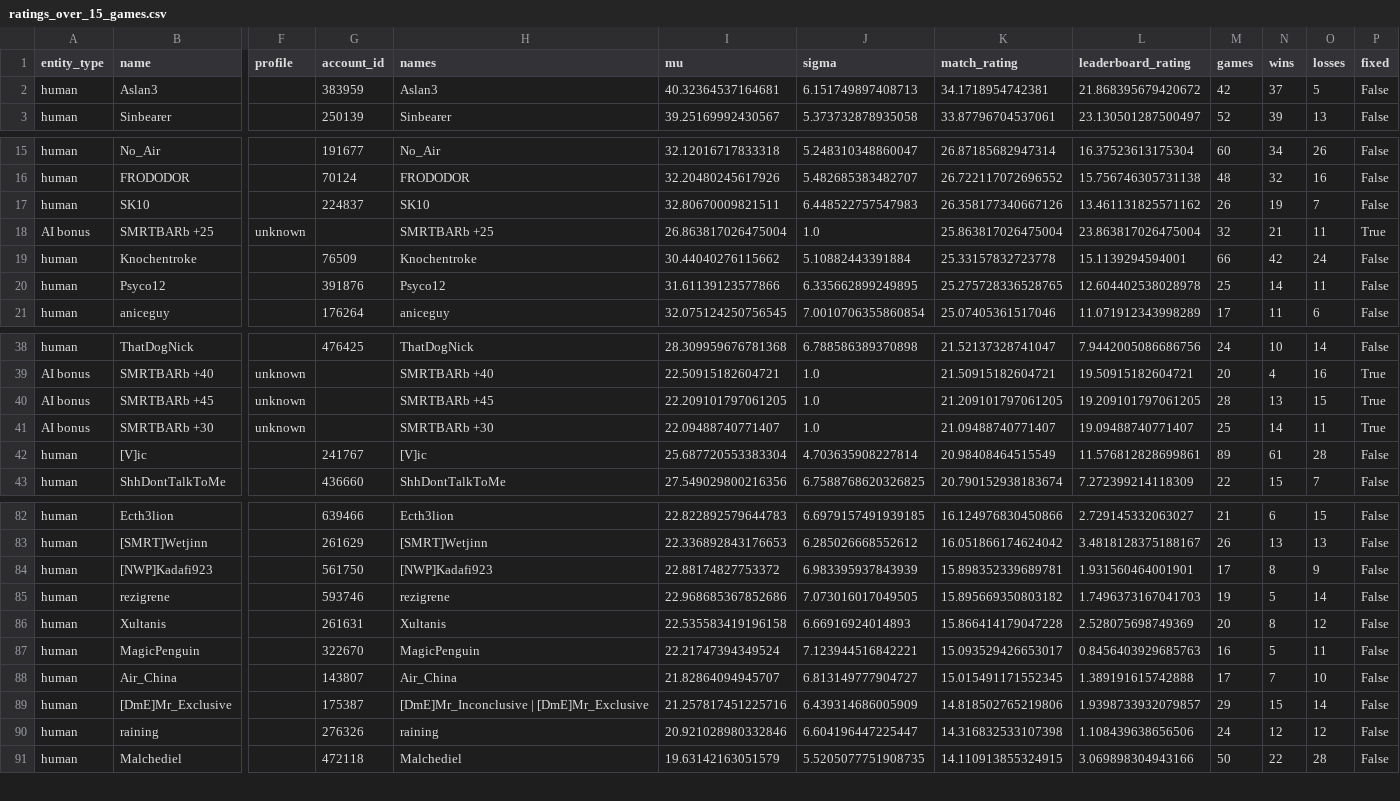
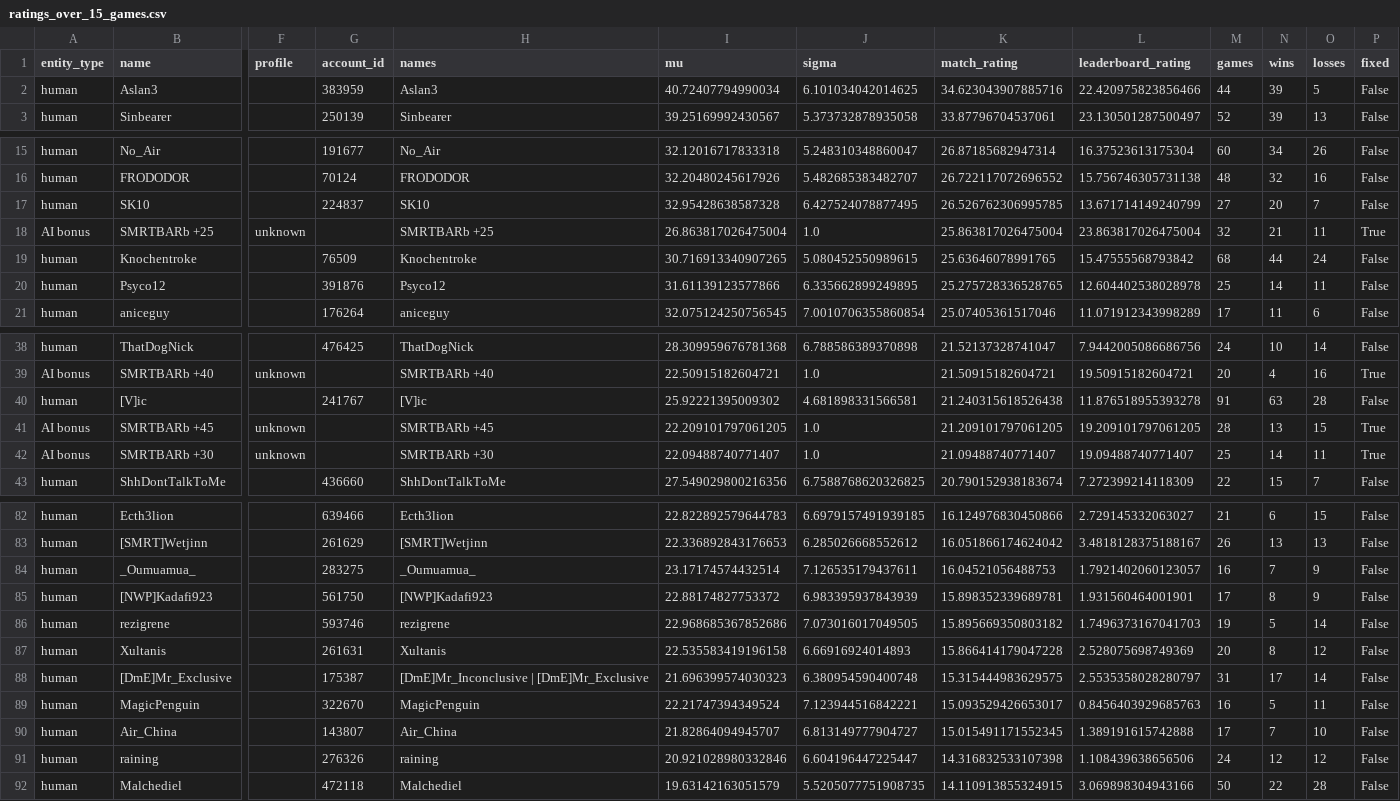
Before and after one commit to Barscrewl/BarbOS, a CSV file: public/fixed_seed/ratings_over_15_games.csv, drawn as a sheet; only a part is shown, gaps mark what is left out; removed rows and columns are numbered as before the commit, all else as after; rows hold the shown columns only; the diff names each change by its address in the sheet, - before the commit and + after, or states it on an @@ line.

```diff
--- a/public/fixed_seed/ratings_over_15_games.csv
+++ b/public/fixed_seed/ratings_over_15_games.csv
-I2 (mu): 40.32364537164681
+I2 (mu): 40.72407794990034
-J2 (sigma): 6.151749897408713
+J2 (sigma): 6.101034042014625
-K2 (match_rating): 34.1718954742381
+K2 (match_rating): 34.623043907885716
-L2 (leaderboard_rating): 21.868395679420672
+L2 (leaderboard_rating): 22.420975823856466
-M2 (games): 42
+M2 (games): 44
-N2 (wins): 37
+N2 (wins): 39
-I17 (mu): 32.80670009821511
+I17 (mu): 32.95428638587328
-J17 (sigma): 6.448522757547983
+J17 (sigma): 6.427524078877495
-K17 (match_rating): 26.358177340667126
+K17 (match_rating): 26.526762306995785
-L17 (leaderboard_rating): 13.461131825571162
+L17 (leaderboard_rating): 13.671714149240799
-M17 (games): 26
+M17 (games): 27
-N17 (wins): 19
+N17 (wins): 20
-I19 (mu): 30.44040276115662
+I19 (mu): 30.716913340907265
-J19 (sigma): 5.10882443391884
+J19 (sigma): 5.080452550989615
-K19 (match_rating): 25.33157832723778
+K19 (match_rating): 25.63646078991765
-L19 (leaderboard_rating): 15.1139294594001
+L19 (leaderboard_rating): 15.47555568793842
-M19 (games): 66
+M19 (games): 68
-N19 (wins): 42
+N19 (wins): 44
+row 40: human | [V]ic |  | 241767 | [V]ic | 25.92221395009302 | 4.681898331566581 | 21.240315618526438 | 11.876518955393278 | 91 | 63 | 28 | False
-row 42: human | [V]ic |  | 241767 | [V]ic | 25.687720553383304 | 4.703635908227814 | 20.98408464515549 | 11.576812828699861 | 89 | 61 | 28 | False
+row 84: human | _Oumuamua_ |  | 283275 | _Oumuamua_ | 23.17174574432514 | 7.126535179437611 | 16.04521056488753 | 1.7921402060123057 | 16 | 7 | 9 | False
+row 88: human | [DmE]Mr_Exclusive |  | 175387 | [DmE]Mr_Inconclusive | [DmE]Mr_Exclusive | 21.696399574030323 | 6.380954590400748 | 15.315444983629575 | 2.5535358028280797 | 31 | 17 | 14 | False
-row 89: human | [DmE]Mr_Exclusive |  | 175387 | [DmE]Mr_Inconclusive | [DmE]Mr_Exclusive | 21.257817451225716 | 6.439314686005909 | 14.818502765219806 | 1.9398733932079857 | 29 | 15 | 14 | False
```
Also changed, not shown: data/matches_index.csv, public/fixed_seed/matches.csv, 15 other files.
